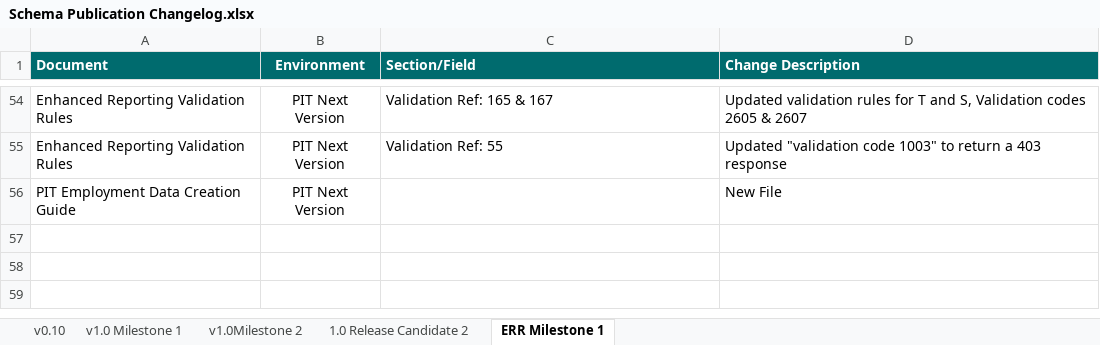
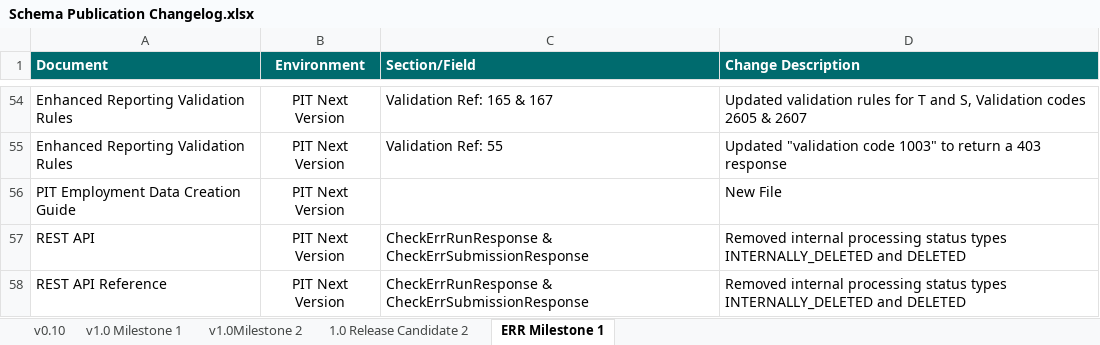
Before and after one commit to revenue-ie/paye-employers-documentation, an Excel workbook: PIT4/Schema Publication Changelog.xlsx, sheet ERR Milestone 1, drawn as a sheet; only a part is shown, gaps mark what is left out; values as stored, in another font and other column widths than the file's, no borders; the diff names each change by its address in the sheet, - before the commit and + after, or states it on an @@ line.

```diff
--- a/PIT4/Schema Publication Changelog.xlsx (sheet ERR Milestone 1)
+++ b/PIT4/Schema Publication Changelog.xlsx (sheet ERR Milestone 1)
+row 57: REST API | PIT Next Version | CheckErrRunResponse & CheckErrSubmissionResponse | Removed internal processing status types INTERNALLY_DELETED and DELETED
+row 58: REST API Reference | PIT Next Version | CheckErrRunResponse & CheckErrSubmissionResponse | Removed internal processing status types INTERNALLY_DELETED and DELETED
```
Also changed, not shown: PIT4/validation-rules/Enhanced Reporting Validation Rules.xlsx, 2 other files.
